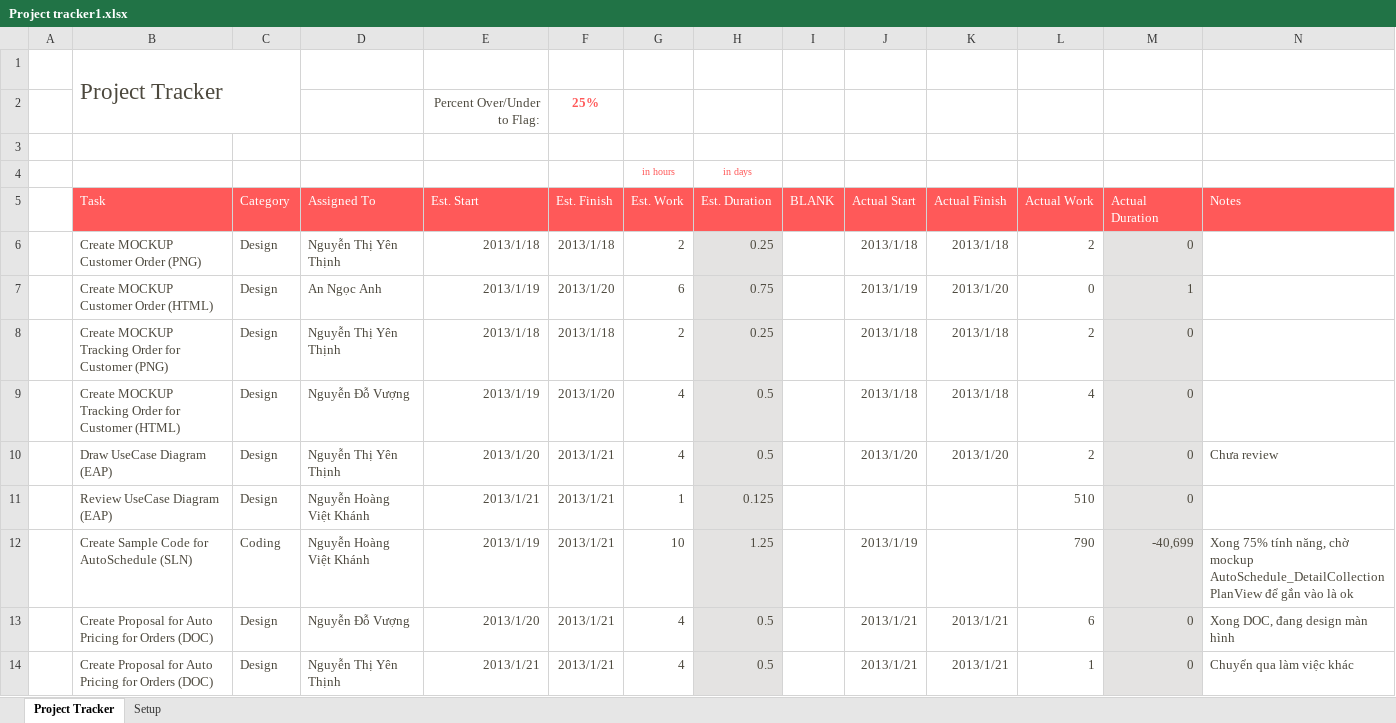
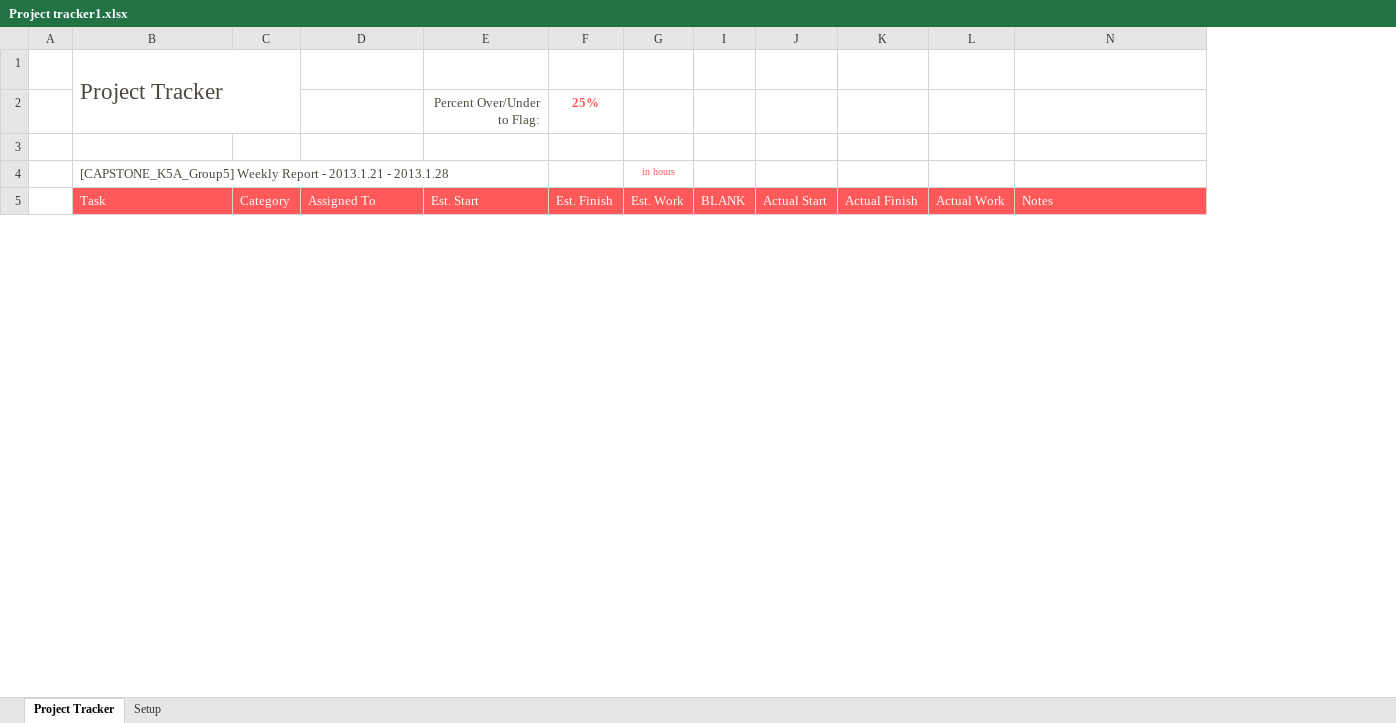
Before and after one commit to GodStorm91/capstone-project-k5a-group5, an Excel workbook: Wip/PM_DOCs/Plan/Project tracker1.xlsx, sheet Project Tracker, drawn as a sheet; only a part is shown; values as stored, in another font and other column widths than the file's, no borders; charts and pictures and conditional formats and table styles not drawn; removed rows and columns are numbered as before the commit, all else as after; the diff covers the shown part only; the diff names each change by its address in the sheet, - before the commit and + after, or states it on an @@ line.

```diff
--- a/Wip/PM_DOCs/Plan/Project tracker1.xlsx (sheet Project Tracker)
+++ b/Wip/PM_DOCs/Plan/Project tracker1.xlsx (sheet Project Tracker)
@@ column H (Est. Duration) hidden, row 4: in days @@
@@ column M (Actual Duration) hidden, empty @@
-B4 (Task): (empty)
+B4 (Task): [CAPSTONE_K5A_Group5] Weekly Report - 2013.1.21 - 2013.1.28
-row 6:  | Create MOCKUP Customer Order (PNG) | Design | Nguyễn Thị Yên Thịnh | 2013/1/18 | 2013/1/18 | 2 | 0.25 |  | 2013/1/18 | 2013/1/18 | 2 | 0
-row 7:  | Create MOCKUP Customer Order (HTML) | Design | An Ngọc Anh | 2013/1/19 | 2013/1/20 | 6 | 0.75 |  | 2013/1/19 | 2013/1/20 | 0 | 1
-row 8:  | Create MOCKUP Tracking Order for Customer (PNG) | Design | Nguyễn Thị Yên Thịnh | 2013/1/18 | 2013/1/18 | 2 | 0.25 |  | 2013/1/18 | 2013/1/18 | 2 | 0
-row 9:  | Create MOCKUP Tracking Order for Customer (HTML) | Design | Nguyễn Đỗ Vượng | 2013/1/19 | 2013/1/20 | 4 | 0.5 |  | 2013/1/18 | 2013/1/18 | 4 | 0
-row 10:  | Draw UseCase Diagram (EAP) | Design | Nguyễn Thị Yên Thịnh | 2013/1/20 | 2013/1/21 | 4 | 0.5 |  | 2013/1/20 | 2013/1/20 | 2 | 0 | Chưa review
-row 11:  | Review UseCase Diagram (EAP) | Design | Nguyễn Hoàng Việt Khánh | 2013/1/21 | 2013/1/21 | 1 | 0.125 |  |  |  | 510 | 0
-row 12:  | Create Sample Code for AutoSchedule (SLN) | Coding | Nguyễn Hoàng Việt Khánh | 2013/1/19 | 2013/1/21 | 10 | 1.25 |  | 2013/1/19 |  | 790 | -40,699 | Xong 75% tính năng, chờ mockup AutoSchedule_DetailCollectionPlanView để gắn vào là ok
-row 13:  | Create Proposal for Auto Pricing for Orders (DOC) | Design | Nguyễn Đỗ Vượng | 2013/1/20 | 2013/1/21 | 4 | 0.5 |  | 2013/1/21 | 2013/1/21 | 6 | 0 | Xong DOC, đang design màn hình
-row 14:  | Create Proposal for Auto Pricing for Orders (DOC) | Design | Nguyễn Thị Yên Thịnh | 2013/1/21 | 2013/1/21 | 4 | 0.5 |  | 2013/1/21 | 2013/1/21 | 1 | 0 | Chuyển qua làm việc khác
```
Also changed, not shown: 5 added rows, 4 removed rows, 21 edited cells and cell formats elsewhere in this sheet, hidden cells, charts or pictures.
